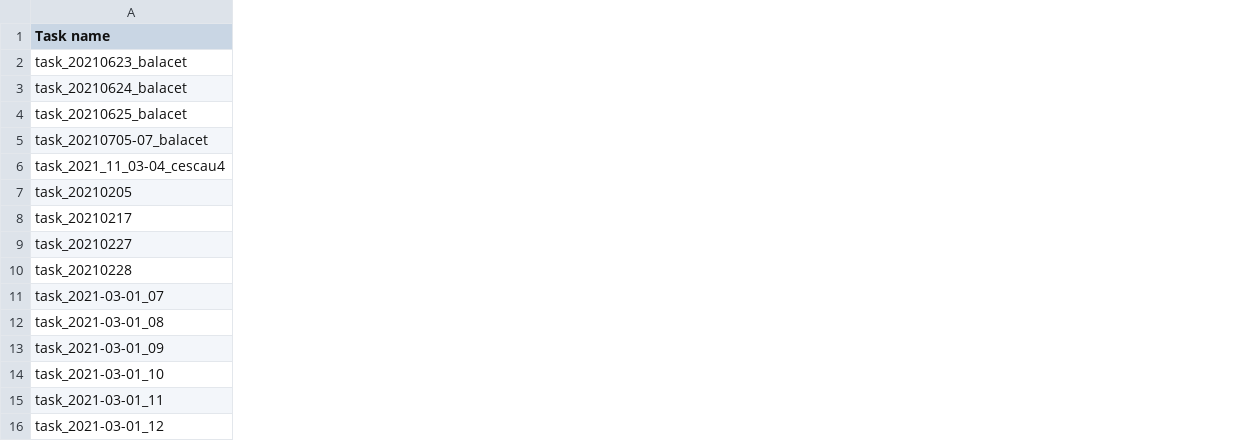
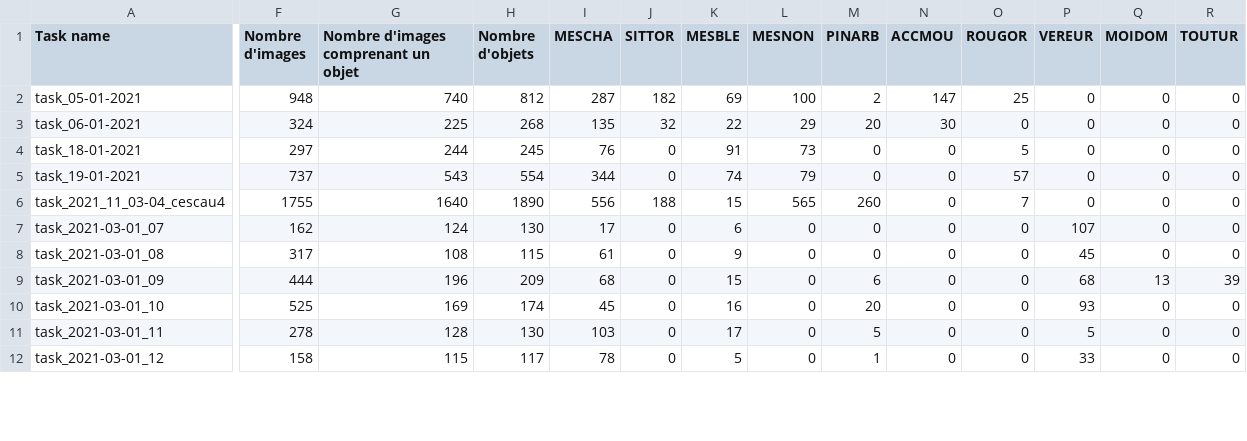
Before and after one commit to deva-sou/OrnithoScope_tflite, a CSV file: data/Ornithotasks - CVAT_task.csv, drawn as a sheet; only a part is shown, gaps mark what is left out; the diff covers the shown part only; the diff names each change by its address in the sheet, - before the commit and + after, or states it on an @@ line.

```diff
--- a/data/Ornithotasks - CVAT_task.csv
+++ b/data/Ornithotasks - CVAT_task.csv
+column F (Nombre d'images), rows 6-12: 1755 | 162 | 317 | 444 | 525 | 278 | 158
+column G, row 1: Nombre d'images comprenant un objet; rows 6-12: 1640 | 124 | 108 | 196 | 169 | 128 | 115
+column H (Nombre d'objets), rows 6-12: 1890 | 130 | 115 | 209 | 174 | 130 | 117
+column I (MESCHA), rows 6-12: 556 | 17 | 61 | 68 | 45 | 103 | 78
+column J (SITTOR), rows 6-12: 188 | 0 | 0 | 0 | 0 | 0 | 0
+column K (MESBLE), rows 6-12: 15 | 6 | 9 | 15 | 16 | 17 | 5
+column L (MESNON), rows 6-12: 565 | 0 | 0 | 0 | 0 | 0 | 0
+column M (PINARB), rows 6-12: 260 | 0 | 0 | 6 | 20 | 5 | 1
+column N (ACCMOU), rows 6-12: all 0
+column O (ROUGOR), rows 6-12: 7 | 0 | 0 | 0 | 0 | 0 | 0
+column P (VEREUR), rows 6-12: 0 | 107 | 45 | 68 | 93 | 5 | 33
+column Q (MOIDOM), rows 6-12: 0 | 0 | 0 | 13 | 0 | 0 | 0
+column R (TOUTUR), rows 6-12: 0 | 0 | 0 | 39 | 0 | 0 | 0
@@ row 2 moved to row 41: task_20210623_balacet @@
@@ row 3 moved to row 42: task_20210624_balacet @@
@@ row 4 moved to row 43: task_20210625_balacet @@
@@ row 5 moved to row 44: task_20210705-07_balacet @@
@@ row 23 moved to row 2: task_05-01-2021 @@
@@ row 24 moved to row 3: task_06-01-2021 @@
@@ row 26 moved to row 4: task_18-01-2021 @@
@@ row 25 moved to row 5: task_19-01-2021 @@
@@ row 7 moved to row 19: task_20210205 @@
@@ row 8 moved to row 20: task_20210217 @@
@@ row 9 moved to row 21: task_20210227 @@
@@ row 10 moved to row 22: task_20210228 @@
```
Also changed, not shown: 8 moved rows and 7 added columns elsewhere in this file, 9 other files.
